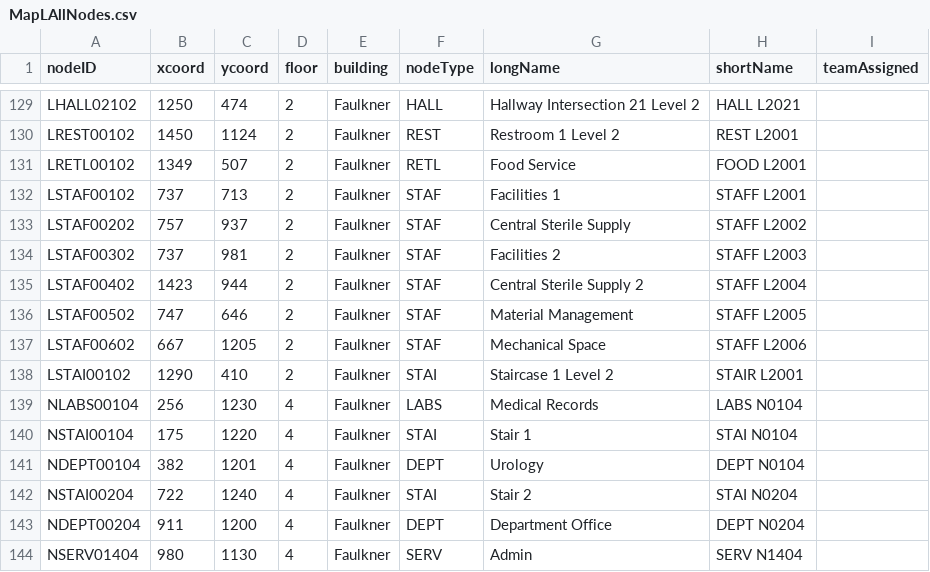
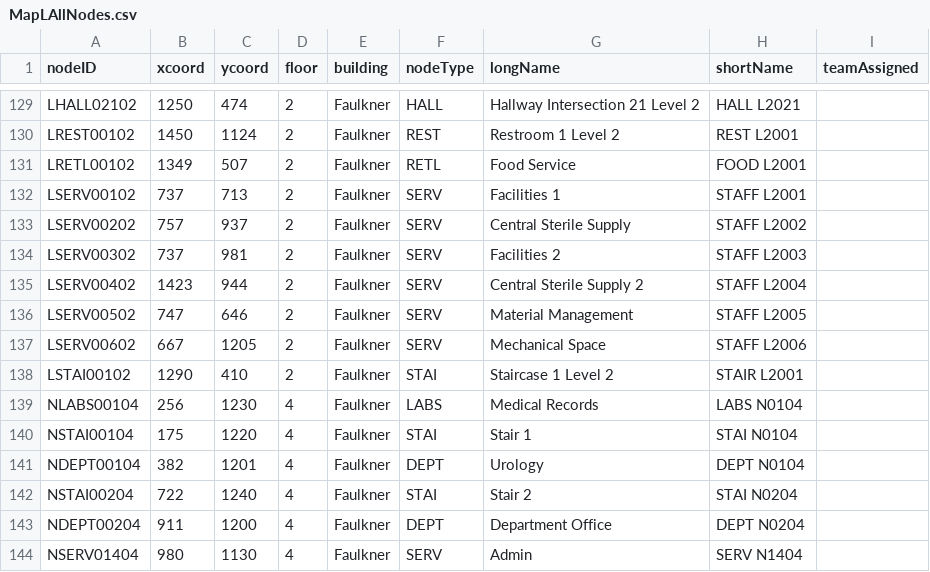
Before and after one commit to cscholler/SoftwareEngineeringD20, a CSV file: src/main/resources/edu/wpi/cs3733/d20/teamL/csv/MapLAllNodes.csv, drawn as a sheet; only a part is shown, gaps mark what is left out.

```diff
--- a/src/main/resources/edu/wpi/cs3733/d20/teamL/csv/MapLAllNodes.csv
+++ b/src/main/resources/edu/wpi/cs3733/d20/teamL/csv/MapLAllNodes.csv
@@ -131,8 +131,8 @@ LREST00102,1450,1124,2,Faulkner,REST,Restroom 1 Level 2,REST L2001
 LRETL00102,1349,507,2,Faulkner,RETL,Food Service,FOOD L2001
-LSTAF00102,737,713,2,Faulkner,STAF,Facilities 1,STAFF L2001
-LSTAF00202,757,937,2,Faulkner,STAF,Central Sterile Supply,STAFF L2002
-LSTAF00302,737,981,2,Faulkner,STAF,Facilities 2,STAFF L2003
-LSTAF00402,1423,944,2,Faulkner,STAF,Central Sterile Supply 2,STAFF L2004
-LSTAF00502,747,646,2,Faulkner,STAF,Material Management,STAFF L2005
-LSTAF00602,667,1205,2,Faulkner,STAF,Mechanical Space,STAFF L2006
+LSERV00102,737,713,2,Faulkner,SERV,Facilities 1,STAFF L2001
+LSERV00202,757,937,2,Faulkner,SERV,Central Sterile Supply,STAFF L2002
+LSERV00302,737,981,2,Faulkner,SERV,Facilities 2,STAFF L2003
+LSERV00402,1423,944,2,Faulkner,SERV,Central Sterile Supply 2,STAFF L2004
+LSERV00502,747,646,2,Faulkner,SERV,Material Management,STAFF L2005
+LSERV00602,667,1205,2,Faulkner,SERV,Mechanical Space,STAFF L2006
 LSTAI00102,1290,410,2,Faulkner,STAI,Staircase 1 Level 2,STAIR L2001
```
Also changed, not shown: src/main/resources/edu/wpi/cs3733/d20/teamL/csv/MapLAllEdges.csv, 6 other files.
